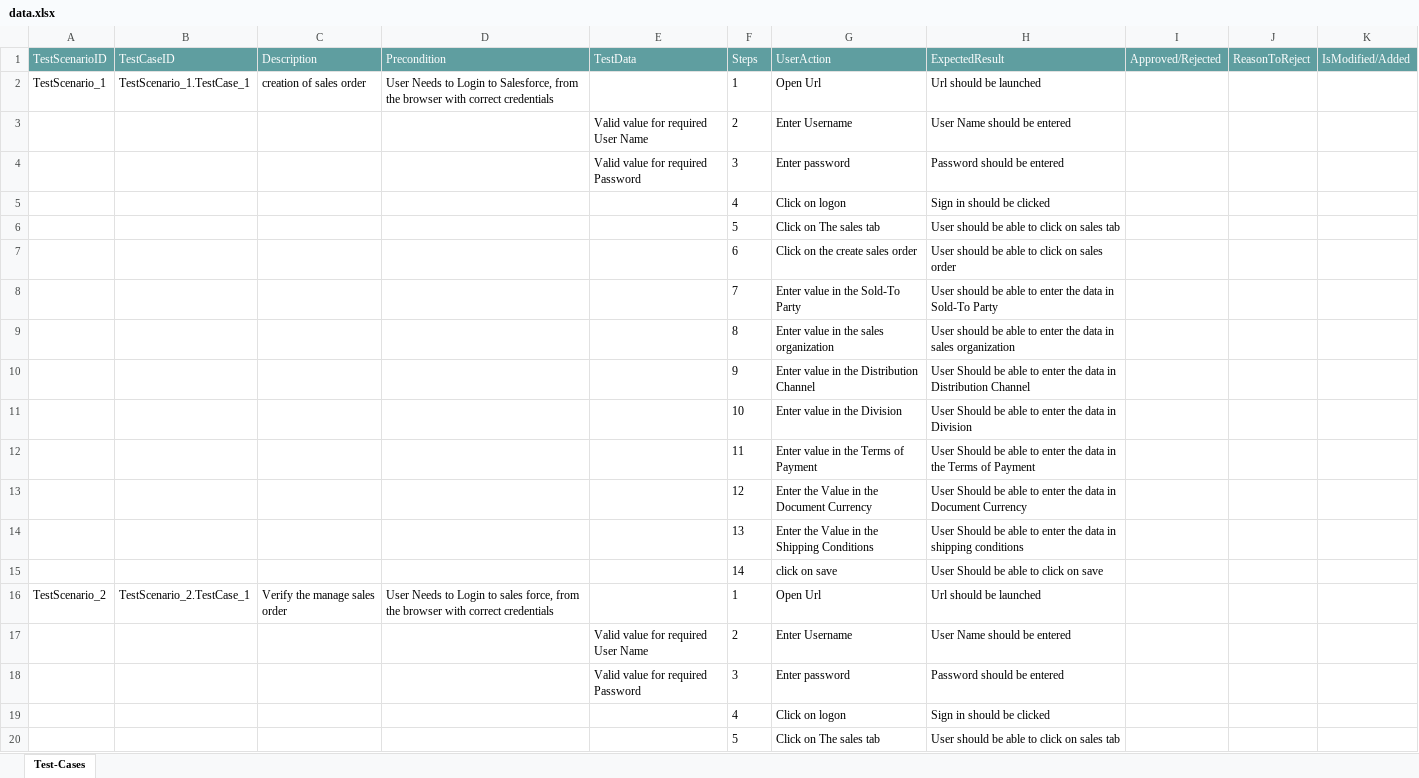
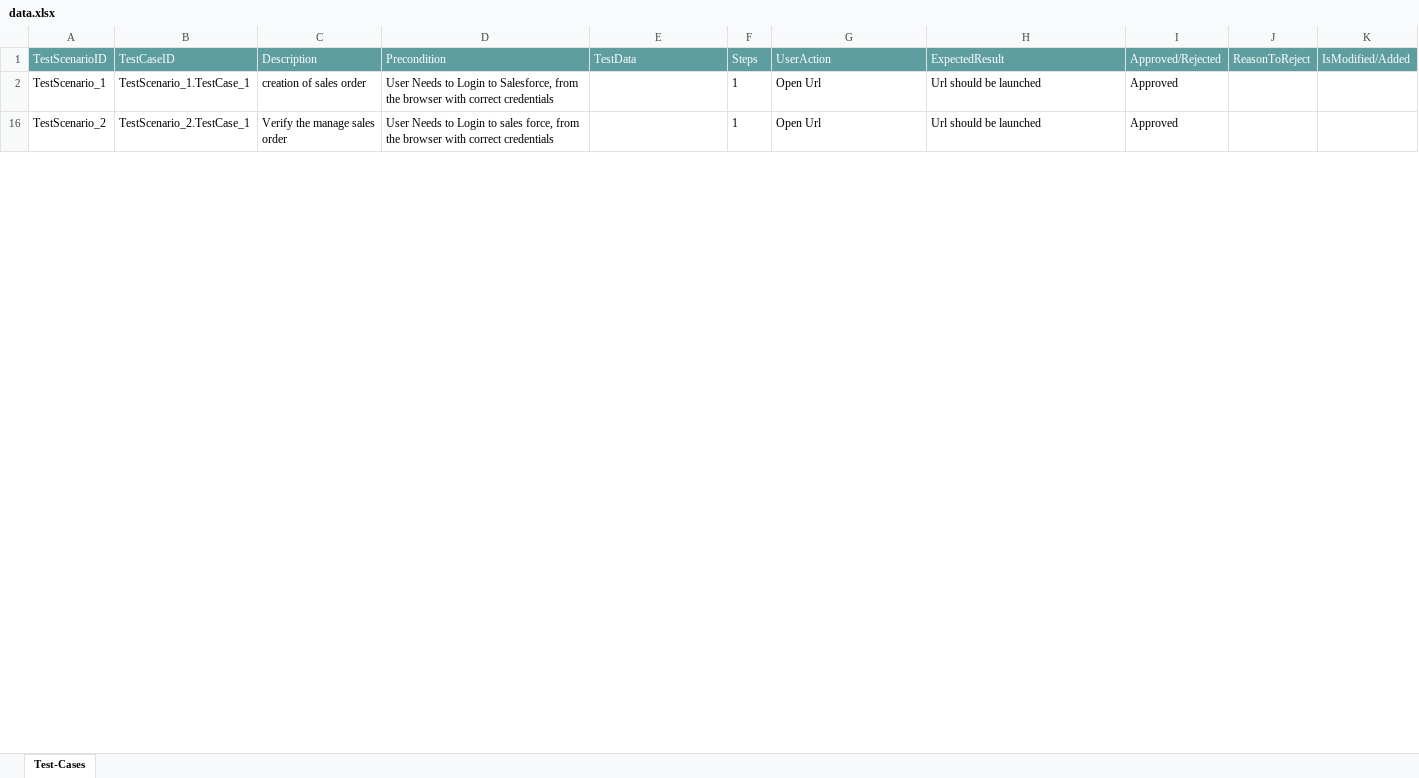
Before and after one commit to ShaikMohamedIrfan/Trial, an Excel workbook: data.xlsx, sheet Test-Cases, drawn as a sheet; only a part is shown; values as stored, in another font and other column widths than the file's, no borders; table styles not drawn; the diff covers the shown part only; the diff names each change by its address in the sheet, - before the commit and + after, or states it on an @@ line.

Commit message:
Add files via upload

```diff
--- a/data.xlsx (sheet Test-Cases)
+++ b/data.xlsx (sheet Test-Cases)
-I2 (Approved/Rejected): (empty)
+I2 (Approved/Rejected): Approved
@@ row 3 hidden:  |  |  |  | Valid value for required User Name | 2 | Enter Username | User Name should be entered @@
@@ row 4 hidden:  |  |  |  | Valid value for required Password | 3 | Enter password | Password should be entered @@
@@ row 5 hidden:  |  |  |  |  | 4 | Click on logon | Sign in should be clicked @@
@@ row 6 hidden:  |  |  |  |  | 5 | Click on The sales tab | User should be able to click on sales tab @@
@@ row 7 hidden:  |  |  |  |  | 6 | Click on the create sales order | User should be able to click on sales order @@
@@ row 8 hidden:  |  |  |  |  | 7 | Enter value in the Sold-To Party | User should be able to enter the data in Sold-To Party @@
@@ row 9 hidden:  |  |  |  |  | 8 | Enter value in the sales organization | User should be able to enter the data in sales organization @@
@@ row 10 hidden:  |  |  |  |  | 9 | Enter value in the Distribution Channel | User Should be able to enter the data in Distribution Channel @@
@@ row 11 hidden:  |  |  |  |  | 10 | Enter value in the Division | User Should be able to enter the data in Division @@
@@ row 12 hidden:  |  |  |  |  | 11 | Enter value in the Terms of Payment | User Should be able to enter the data in the Terms of Payment @@
@@ row 13 hidden:  |  |  |  |  | 12 | Enter the Value in the Document Currency | User Should be able to enter the data in Document Currency @@
@@ row 14 hidden:  |  |  |  |  | 13 | Enter the Value in the Shipping Conditions | User Should be able to enter the data in shipping conditions @@
@@ row 15 hidden:  |  |  |  |  | 14 | click on save | User Should be able to click on save @@
-I16 (Approved/Rejected): (empty)
+I16 (Approved/Rejected): Approved
@@ row 17 hidden:  |  |  |  | Valid value for required User Name | 2 | Enter Username | User Name should be entered @@
@@ row 18 hidden:  |  |  |  | Valid value for required Password | 3 | Enter password | Password should be entered @@
@@ row 19 hidden:  |  |  |  |  | 4 | Click on logon | Sign in should be clicked @@
@@ row 20 hidden:  |  |  |  |  | 5 | Click on The sales tab | User should be able to click on sales tab @@
```
Also changed, not shown: 43 hidden or unhidden rows and 4 edited cells elsewhere in this sheet.
